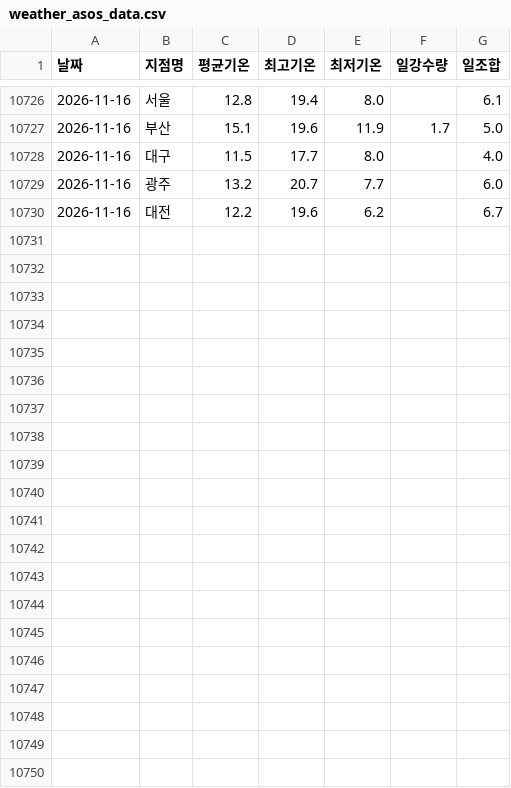
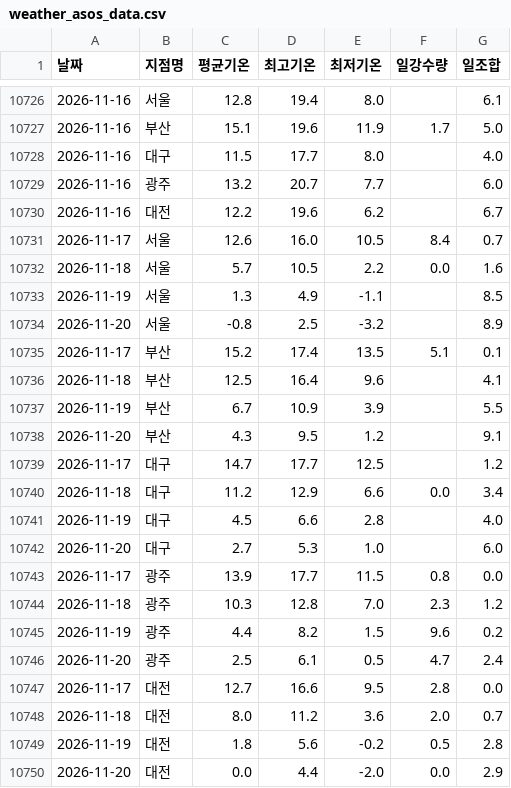
Before and after one commit to dudfyd84-ai/cabbage-price-bot, a CSV file: weather_asos_data.csv, drawn as a sheet; only a part is shown, gaps mark what is left out.

```diff
--- a/weather_asos_data.csv
+++ b/weather_asos_data.csv
@@ -10730 +10730,21 @@
 2026-11-16,대전,12.2,19.6,6.2,,6.7
+2026-11-17,서울,12.6,16.0,10.5,8.4,0.7
+2026-11-18,서울,5.7,10.5,2.2,0.0,1.6
+2026-11-19,서울,1.3,4.9,-1.1,,8.5
+2026-11-20,서울,-0.8,2.5,-3.2,,8.9
+2026-11-17,부산,15.2,17.4,13.5,5.1,0.1
+2026-11-18,부산,12.5,16.4,9.6,,4.1
+2026-11-19,부산,6.7,10.9,3.9,,5.5
+2026-11-20,부산,4.3,9.5,1.2,,9.1
+2026-11-17,대구,14.7,17.7,12.5,,1.2
+2026-11-18,대구,11.2,12.9,6.6,0.0,3.4
+2026-11-19,대구,4.5,6.6,2.8,,4.0
+2026-11-20,대구,2.7,5.3,1.0,,6.0
+2026-11-17,광주,13.9,17.7,11.5,0.8,0.0
+2026-11-18,광주,10.3,12.8,7.0,2.3,1.2
+2026-11-19,광주,4.4,8.2,1.5,9.6,0.2
+2026-11-20,광주,2.5,6.1,0.5,4.7,2.4
+2026-11-17,대전,12.7,16.6,9.5,2.8,0.0
+2026-11-18,대전,8.0,11.2,3.6,2.0,0.7
+2026-11-19,대전,1.8,5.6,-0.2,0.5,2.8
+2026-11-20,대전,0.0,4.4,-2.0,0.0,2.9
```
Also changed, not shown: kamis_veg_retail.csv, predict_log.csv, 43 other files.
